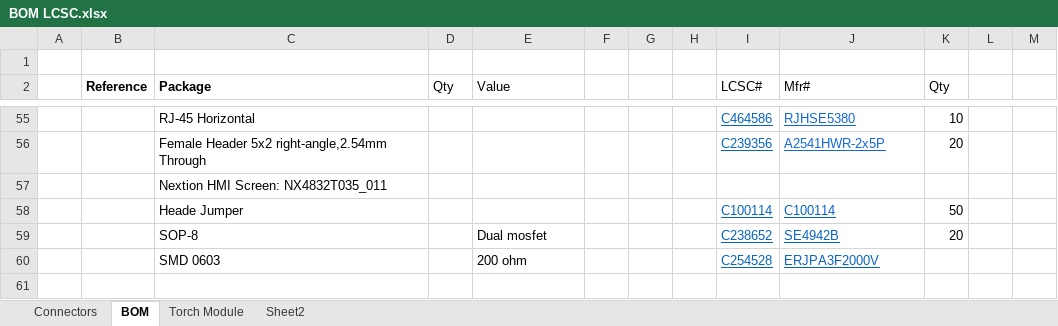
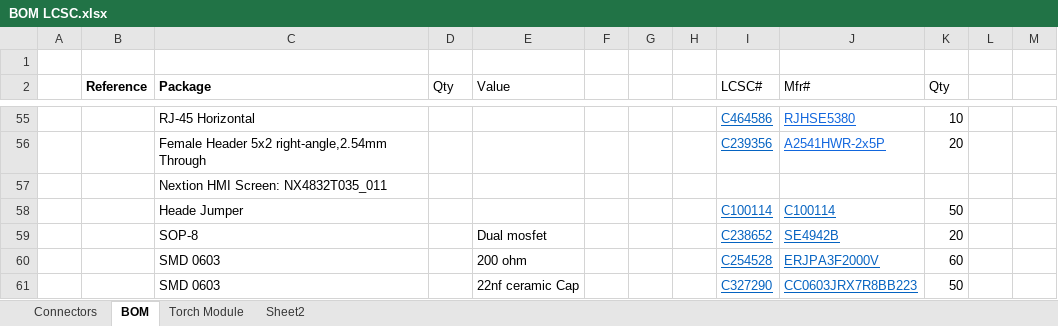
Before and after one commit to TorbanP/Plasma-Board, an Excel workbook: Hardware/Dring Heath Small/BOM LCSC.xlsx, sheet BOM, drawn as a sheet; only a part is shown, gaps mark what is left out; values as stored, in another font and other column widths than the file's, no borders; the diff names each change by its address in the sheet, - before the commit and + after, or states it on an @@ line.

```diff
--- a/Hardware/Dring Heath Small/BOM LCSC.xlsx (sheet BOM)
+++ b/Hardware/Dring Heath Small/BOM LCSC.xlsx (sheet BOM)
-K60 (Qty): (empty)
+K60 (Qty): 60
+row 61:  |  | SMD 0603 |  | 22nf ceramic Cap |  |  |  | C327290 | CC0603JRX7R8BB223 | 50
```
Also changed, not shown: 6 other files.
